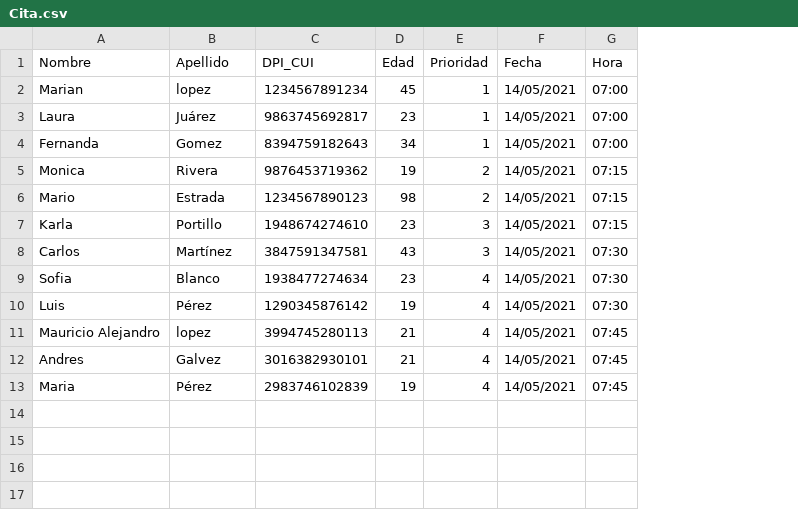
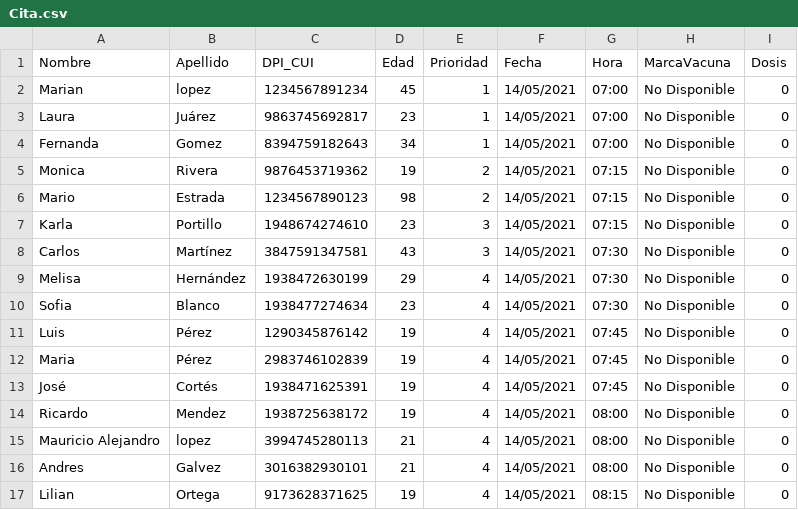
Before and after one commit to ImMaur0103/Proyecto-Estructuras, a CSV file: Proyecto_Estructuras/wwwroot/files/InformacionCentro/Admin/Cita.csv, drawn as a sheet; removed rows and columns are numbered as before the commit, all else as after; the diff names each change by its address in the sheet, - before the commit and + after, or states it on an @@ line.

Commit message:
Se corrigió error en el método Crear Cita

```diff
--- a/Proyecto_Estructuras/wwwroot/files/InformacionCentro/Admin/Cita.csv
+++ b/Proyecto_Estructuras/wwwroot/files/InformacionCentro/Admin/Cita.csv
+column H (MarcaVacuna), rows 2-8: all No Disponible; rows 10-12: all No Disponible
+column I (Dosis), rows 2-8: all 0; rows 10-12: all 0
+row 9: Melisa | Hernández | 1938472630199 | 29 | 4 | 14/05/2021 | 07:30 | No Disponible | 0
-G11 (Hora): 07:30
+G11 (Hora): 07:45
-row 11: Mauricio Alejandro | lopez | 3994745280113 | 21 | 4 | 14/05/2021 | 07:45
-row 12: Andres | Galvez | 3016382930101 | 21 | 4 | 14/05/2021 | 07:45
+row 13: José | Cortés | 1938471625391 | 19 | 4 | 14/05/2021 | 07:45 | No Disponible | 0
+row 14: Ricardo | Mendez | 1938725638172 | 19 | 4 | 14/05/2021 | 08:00 | No Disponible | 0
+row 15: Mauricio Alejandro | lopez | 3994745280113 | 21 | 4 | 14/05/2021 | 08:00 | No Disponible | 0
+row 16: Andres | Galvez | 3016382930101 | 21 | 4 | 14/05/2021 | 08:00 | No Disponible | 0
+row 17: Lilian | Ortega | 9173628371625 | 19 | 4 | 14/05/2021 | 08:15 | No Disponible | 0
```
Also changed, not shown: Proyecto_Estructuras/wwwroot/files/InformacionPacientes/Admin/Pacientes.csv, 1 other file.
